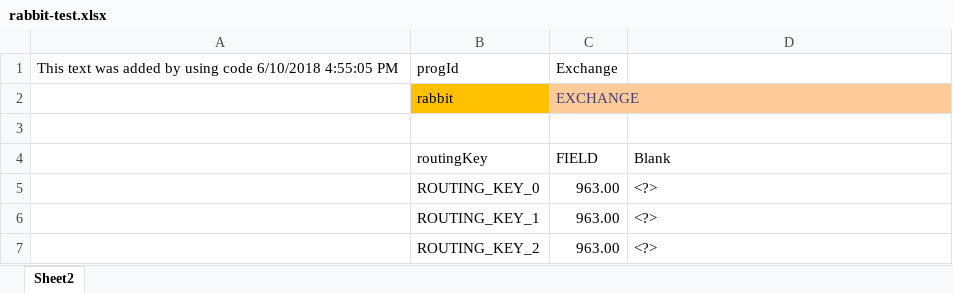
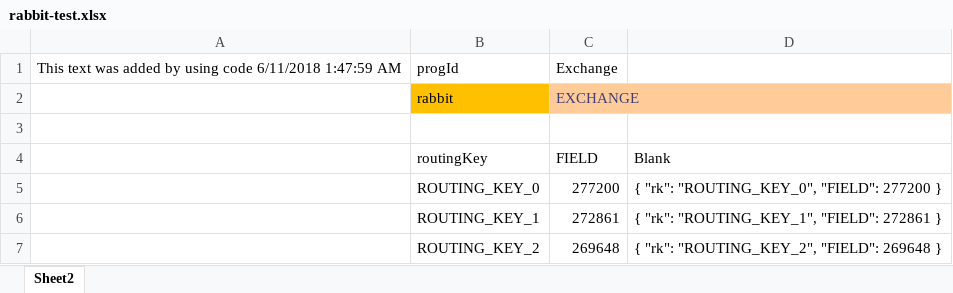
Before and after one commit to mdvx/rabbit-rtd, an Excel workbook: doc/rabbit-test.xlsx, sheet Sheet2, drawn as a sheet; values as stored, in another font and other column widths than the file's, no borders; table styles not drawn; the diff names each change by its address in the sheet, - before the commit and + after, or states it on an @@ line.

```diff
--- a/doc/rabbit-test.xlsx (sheet Sheet2)
+++ b/doc/rabbit-test.xlsx (sheet Sheet2)
-A1: …using code 6/10/2018 4:55:05 PM
+A1: …using code 6/11/2018 1:47:59 AM
-C5: 963.00
+C5: 277200
-D5: <?>
+D5: { "rk": "ROUTING_KEY_0", "FIELD": 277200 }
-C6: 963.00
+C6: 272861
-D6: <?>
+D6: { "rk": "ROUTING_KEY_1", "FIELD": 272861 }
-C7: 963.00
+C7: 269648
-D7: <?>
+D7: { "rk": "ROUTING_KEY_2", "FIELD": 269648 }
```
Also changed, not shown: 2 other files.
